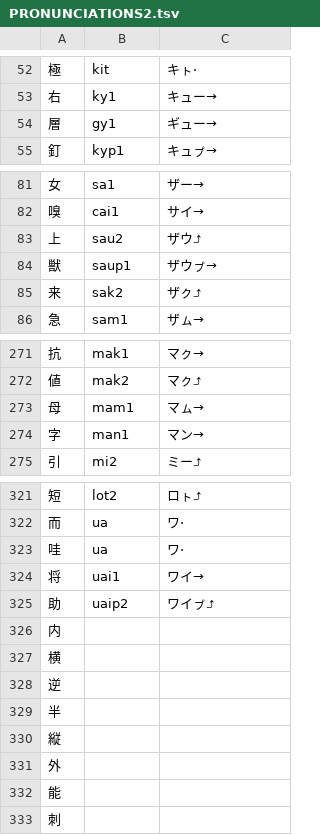
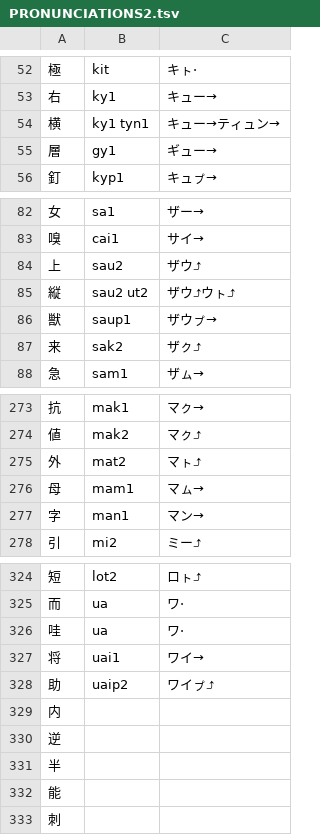
Before and after one commit to yasusho/linzklar_and_pmcp_paper_dictionary, a TSV file: PRONUNCIATIONS2.tsv, drawn as a sheet; only a part is shown, gaps mark what is left out.

```diff
--- a/PRONUNCIATIONS2.tsv
+++ b/PRONUNCIATIONS2.tsv
@@ -53,2 +53,3 @@
 右	ky1	キュー→
+横	ky1 tyn1	キュー→ティュン→	
 層	gy1	ギュー→
@@ -83,2 +84,3 @@
 上	sau2	ザウ⤴
+縦	sau2 ut2	ザウ⤴ウㇳ⤴
 獣	saup1	ザウㇷ゚→
@@ -272,2 +274,3 @@
 値	mak2	マㇰ⤴
+外	mat2	マㇳ⤴
 母	mam1	マㇺ→
@@ -326,7 +329,4 @@
 内		
-横		
 逆		
 半		
-縦		
-外		
 能		
```
Also changed, not shown: 7 other files.
